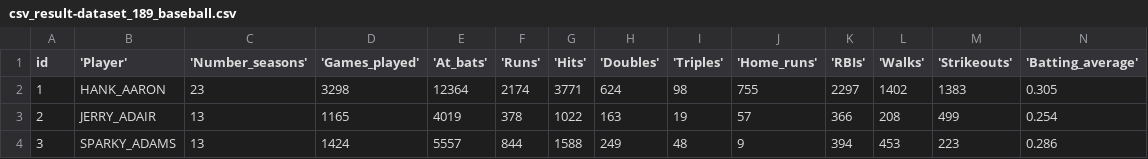
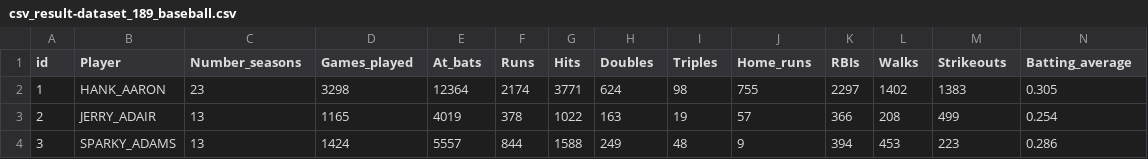
Before and after one commit to adamnd1190/ml-project, a CSV file: csv_result-dataset_189_baseball.csv, drawn as a sheet; only a part is shown; the diff covers the shown part only; the diff names each change by its address in the sheet, - before the commit and + after, or states it on an @@ line.

Commit message:
Update csv_result-dataset_189_baseball.csv

```diff
--- a/csv_result-dataset_189_baseball.csv
+++ b/csv_result-dataset_189_baseball.csv
-B1: 'Player'
+B1: Player
-C1: 'Number_seasons'
+C1: Number_seasons
-D1: 'Games_played'
+D1: Games_played
-E1: 'At_bats'
+E1: At_bats
-F1: 'Runs'
+F1: Runs
-G1: 'Hits'
+G1: Hits
-H1: 'Doubles'
+H1: Doubles
-I1: 'Triples'
+I1: Triples
-J1: 'Home_runs'
+J1: Home_runs
-K1: 'RBIs'
+K1: RBIs
-L1: 'Walks'
+L1: Walks
-M1: 'Strikeouts'
+M1: Strikeouts
-N1: 'Batting_average'
+N1: Batting_average
```
Also changed, not shown: 5 edited cells elsewhere in this file.
